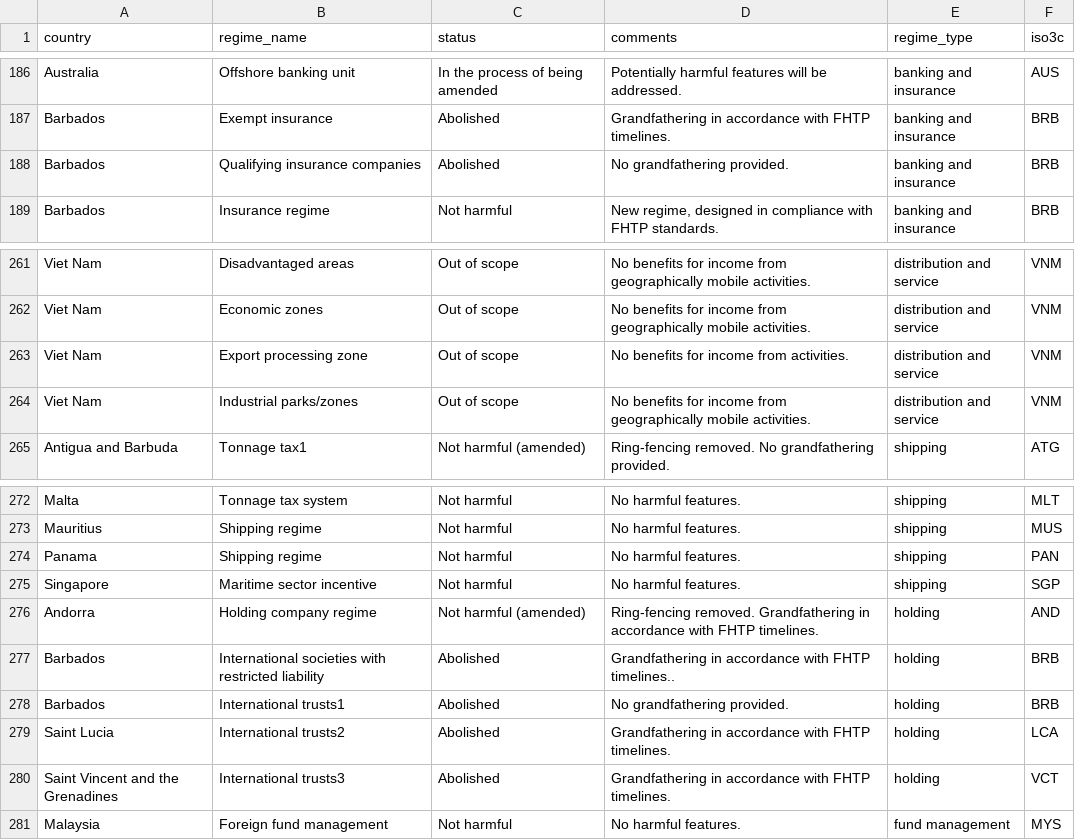
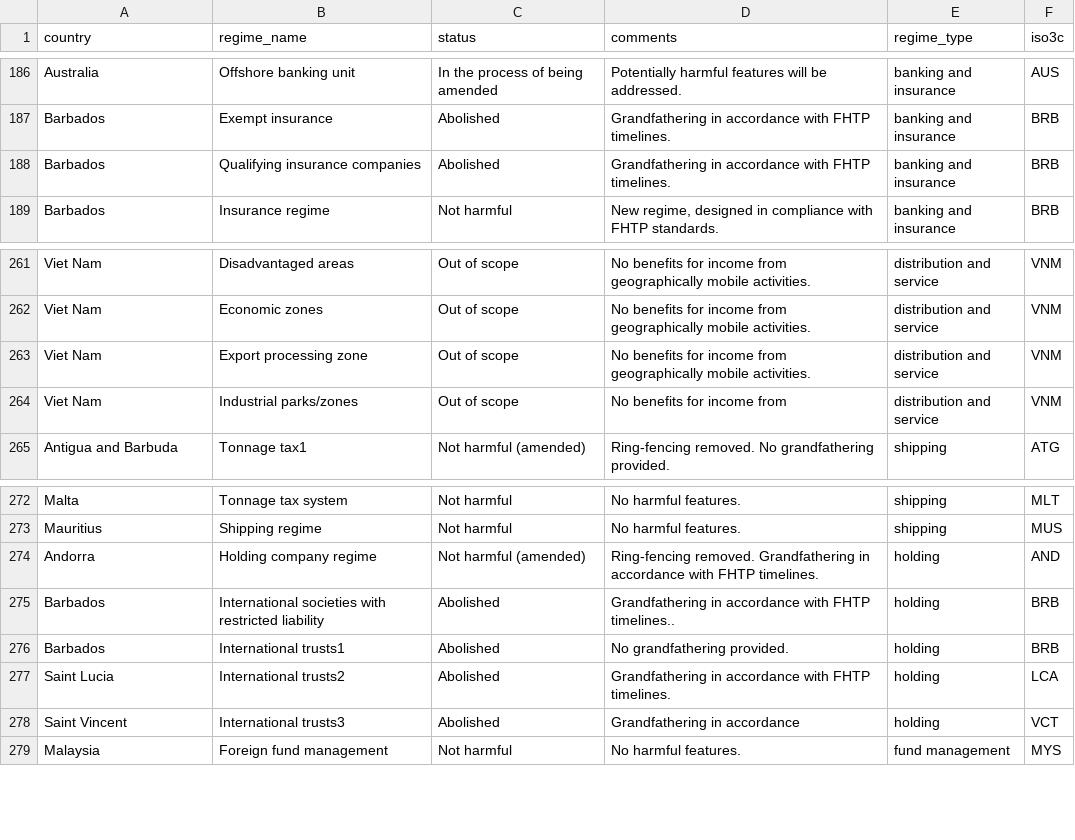
Before and after one commit to fheitmueller/sez_beps, a CSV file: data_prepared/beps_regimes_clean.csv, drawn as a sheet; only a part is shown, gaps mark what is left out.

```diff
--- a/data_prepared/beps_regimes_clean.csv
+++ b/data_prepared/beps_regimes_clean.csv
@@ -187,3 +187,3 @@ Australia;Offshore banking unit;In the process of being amended;Potentially harm
 Barbados;Exempt insurance;Abolished;Grandfathering in accordance with FHTP timelines.;banking and insurance;BRB
-Barbados;Qualifying insurance companies;Abolished;No grandfathering provided.;banking and insurance;BRB
+Barbados;Qualifying insurance companies;Abolished;Grandfathering in accordance with FHTP timelines.;banking and insurance;BRB
 Barbados;Insurance regime;Not harmful;New regime, designed in compliance with FHTP standards.;banking and insurance;BRB
@@ -262,4 +262,4 @@ Viet Nam;Disadvantaged areas;Out of scope;No benefits for income from geographic
 Viet Nam;Economic zones;Out of scope;No benefits for income from geographically mobile activities.;distribution and service;VNM
-Viet Nam;Export processing zone;Out of scope;No benefits for income from activities.;distribution and service;VNM
-Viet Nam;Industrial parks/zones;Out of scope;No benefits for income from geographically mobile activities.;distribution and service;VNM
+Viet Nam;Export processing zone;Out of scope;No benefits for income from geographically mobile activities.;distribution and service;VNM
+Viet Nam;Industrial parks/zones;Out of scope;No benefits for income from;distribution and service;VNM
 Antigua and Barbuda;Tonnage tax1;Not harmful (amended);Ring-fencing removed. No grandfathering provided.;shipping;ATG
@@ -273,4 +273,2 @@ Malta;Tonnage tax system;Not harmful;No harmful features.;shipping;MLT
 Mauritius;Shipping regime;Not harmful;No harmful features.;shipping;MUS
-Panama;Shipping regime;Not harmful;No harmful features.;shipping;PAN
-Singapore;Maritime sector incentive;Not harmful;No harmful features.;shipping;SGP
 Andorra;Holding company regime;Not harmful (amended);Ring-fencing removed. Grandfathering in accordance with FHTP timelines.;holding;AND
@@ -279,3 +277,3 @@ Barbados;International trusts1;Abolished;No grandfathering provided.;holding;BRB
 Saint Lucia;International trusts2;Abolished;Grandfathering in accordance with FHTP timelines.;holding;LCA
-Saint Vincent and the Grenadines;International trusts3;Abolished;Grandfathering in accordance with FHTP timelines.;holding;VCT
+Saint Vincent;International trusts3;Abolished;Grandfathering in accordance;holding;VCT
 Malaysia;Foreign fund management;Not harmful;No harmful features.;fund management;MYS
```
Also changed, not shown: data_created/regimes_sez_combined.csv, data_prepared/inc_frame.csv, 12 other files.
